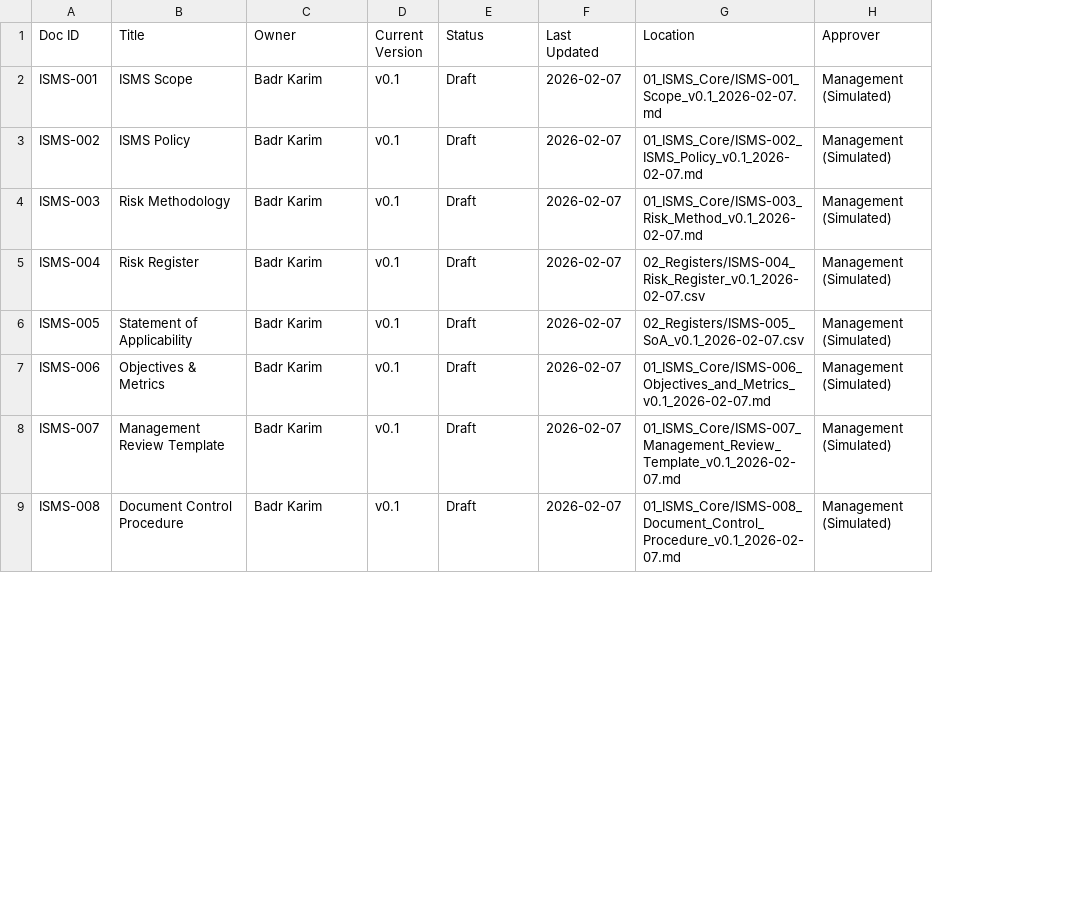
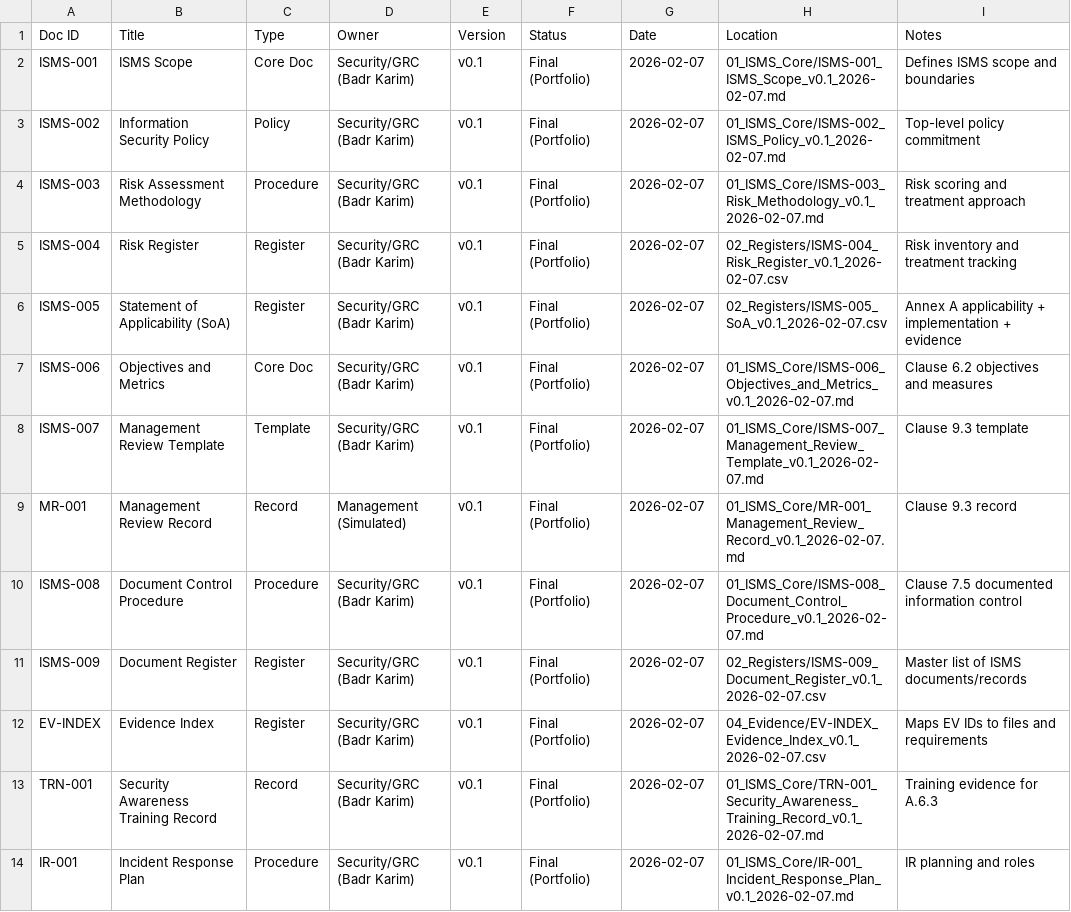
Before and after one commit to badrnkarim/cloudfin-isms-portfolio, a CSV file: 02_Registers/ISMS-009_Document_Register_v0.1_2026-02-07.csv, drawn as a sheet; only a part is shown; removed rows and columns are numbered as before the commit, all else as after; the diff covers the shown part only; the diff names each change by its address in the sheet, - before the commit and + after, or states it on an @@ line.

Commit message:
Finalize audit-grade traceability (SoA, registers, evidence log, README/map)

```diff
--- a/02_Registers/ISMS-009_Document_Register_v0.1_2026-02-07.csv
+++ b/02_Registers/ISMS-009_Document_Register_v0.1_2026-02-07.csv
+column C (Type), rows 2-8: Core Doc | Policy | Procedure | Register | Register | Core Doc | Template; row 10: Procedure
-column H (Approver), rows 2-9: all Management (Simulated)
+column I (Notes), rows 2-8: Defines ISMS scope and boundaries | Top-level policy commitment | Risk scoring and treatment approach | Risk inventory and treatment tracking | Annex A applicability + implementation + evidence | Clause 6.2 objectives and measures | Clause 9.3 template; row 10: Clause 7.5 documented information control
-E1: Current Version
+E1: Version
-G1: Last Updated
+G1: Date
-D2:D8 (Owner): Badr Karim
+D2:D8 (Owner): Security/GRC (Badr Karim)
-F2:F8 (Status): Draft
+F2:F8 (Status): Final (Portfolio)
-H2 (Location): 01_ISMS_Core/ISMS-001_Scope_v0.1_2026-02-07.md
+H2 (Location): 01_ISMS_Core/ISMS-001_ISMS_Scope_v0.1_2026-02-07.md
-B3 (Title): ISMS Policy
+B3 (Title): Information Security Policy
-B4 (Title): Risk Methodology
+B4 (Title): Risk Assessment Methodology
-H4 (Location): 01_ISMS_Core/ISMS-003_Risk_Method_v0.1_2026-02-07.md
+H4 (Location): 01_ISMS_Core/ISMS-003_Risk_Methodology_v0.1_2026-02-07.md
-B6 (Title): Statement of Applicability
+B6 (Title): Statement of Applicability (SoA)
-B7 (Title): Objectives & Metrics
+B7 (Title): Objectives and Metrics
+row 9: MR-001 | Management Review Record | Record | Management (Simulated) | v0.1 | Final (Portfolio) | 2026-02-07 | 01_ISMS_Core/MR-001_Management_Review_Record_v0.1_2026-02-07.md | Clause 9.3 record
-D10 (Owner): Badr Karim
+D10 (Owner): Security/GRC (Badr Karim)
-F10 (Status): Draft
+F10 (Status): Final (Portfolio)
+row 11: ISMS-009 | Document Register | Register | Security/GRC (Badr Karim) | v0.1 | Final (Portfolio) | 2026-02-07 | 02_Registers/ISMS-009_Document_Register_v0.1_2026-02-07.csv | Master list of ISMS documents/records
+row 12: EV-INDEX | Evidence Index | Register | Security/GRC (Badr Karim) | v0.1 | Final (Portfolio) | 2026-02-07 | 04_Evidence/EV-INDEX_Evidence_Index_v0.1_2026-02-07.csv | Maps EV IDs to files and requirements
+row 13: TRN-001 | Security Awareness Training Record | Record | Security/GRC (Badr Karim) | v0.1 | Final (Portfolio) | 2026-02-07 | 01_ISMS_Core/TRN-001_Security_Awareness_Training_Record_v0.1_2026-02-07.md | Training evidence for A.6.3
+row 14: IR-001 | Incident Response Plan | Procedure | Security/GRC (Badr Karim) | v0.1 | Final (Portfolio) | 2026-02-07 | 01_ISMS_Core/IR-001_Incident_Response_Plan_v0.1_2026-02-07.md | IR planning and roles
```
Also changed, not shown: 11 added rows and 8 edited cells elsewhere in this file, 02_Registers/ISMS-005_SoA_v0.1_2026-02-07.csv, 03_Audit_Pack/AUD-004_Evidence_Log_v0.1_2026-02-07.csv, 7 other files.
